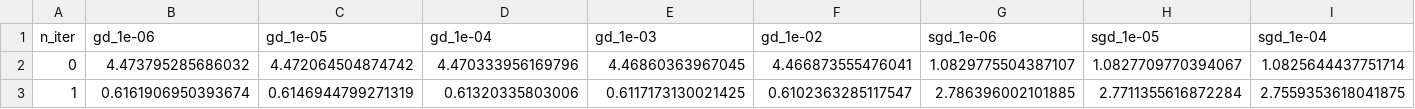
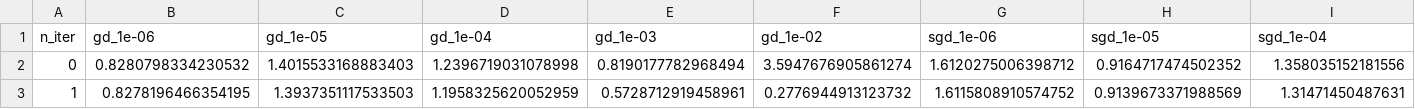
Before and after one commit to amakarewicz/Advanced-Machine-Learning, a CSV file: project 1/results/learning_rate_cost_titanic.csv, drawn as a sheet; only a part is shown; the diff covers the shown part only; the diff names each change by its address in the sheet, - before the commit and + after, or states it on an @@ line.

```diff
--- a/project 1/results/learning_rate_cost_titanic.csv
+++ b/project 1/results/learning_rate_cost_titanic.csv
-B2 (gd_1e-06): 4.473795285686032
+B2 (gd_1e-06): 0.8280798334230532
-C2 (gd_1e-05): 4.472064504874742
+C2 (gd_1e-05): 1.4015533168883403
-D2 (gd_1e-04): 4.470333956169796
+D2 (gd_1e-04): 1.2396719031078998
-E2 (gd_1e-03): 4.46860363967045
+E2 (gd_1e-03): 0.8190177782968494
-F2 (gd_1e-02): 4.466873555476041
+F2 (gd_1e-02): 3.5947676905861274
-G2 (sgd_1e-06): 1.0829775504387107
+G2 (sgd_1e-06): 1.6120275006398712
-H2 (sgd_1e-05): 1.0827709770394067
+H2 (sgd_1e-05): 0.9164717474502352
-I2 (sgd_1e-04): 1.0825644437751714
+I2 (sgd_1e-04): 1.358035152181556
-B3 (gd_1e-06): 0.6161906950393674
+B3 (gd_1e-06): 0.8278196466354195
-C3 (gd_1e-05): 0.6146944799271319
+C3 (gd_1e-05): 1.3937351117533503
-D3 (gd_1e-04): 0.61320335803006
+D3 (gd_1e-04): 1.1958325620052959
-E3 (gd_1e-03): 0.6117173130021425
+E3 (gd_1e-03): 0.5728712919458961
-F3 (gd_1e-02): 0.6102363285117547
+F3 (gd_1e-02): 0.2776944913123732
-G3 (sgd_1e-06): 2.786396002101885
+G3 (sgd_1e-06): 1.6115808910574752
-H3 (sgd_1e-05): 2.7711355616872284
+H3 (sgd_1e-05): 0.9139673371988569
-I3 (sgd_1e-04): 2.7559353618041875
+I3 (sgd_1e-04): 1.31471450487631
```
Also changed, not shown: 2 removed rows and 29 edited cells elsewhere in this file, project 1/results/learning_rate_cost_adult.csv, project 1/results/learning_rate_cost_credit.csv, 11 other files.
